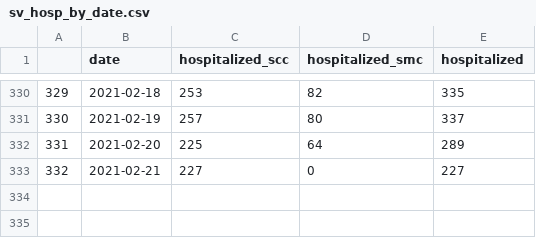
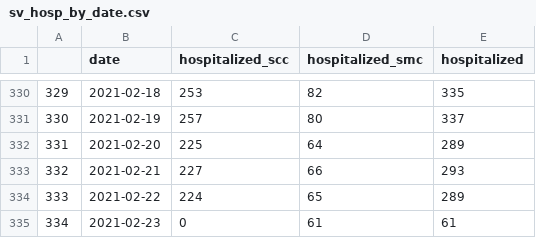
Before and after one commit to stanfordfuturebay/stanfordfuturebay.github.io, a CSV file: covid19/sv_dash_data_processing/sv_hosp_by_date.csv, drawn as a sheet; only a part is shown, gaps mark what is left out.

```diff
--- a/covid19/sv_dash_data_processing/sv_hosp_by_date.csv
+++ b/covid19/sv_dash_data_processing/sv_hosp_by_date.csv
@@ -332,2 +332,4 @@
 "331",2021-02-20,225,64,289
-"332",2021-02-21,227,0,227
+"332",2021-02-21,227,66,293
+"333",2021-02-22,224,65,289
+"334",2021-02-23,0,61,61
```
Also changed, not shown: covid19/sv_dash_data_processing/comparison_cases_by_date.csv, covid19/sv_dash_data_processing/sv_cases_by_date.csv, 13 other files.
